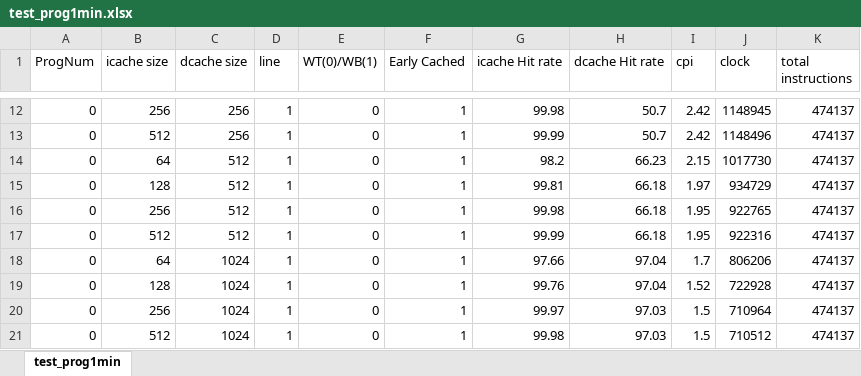
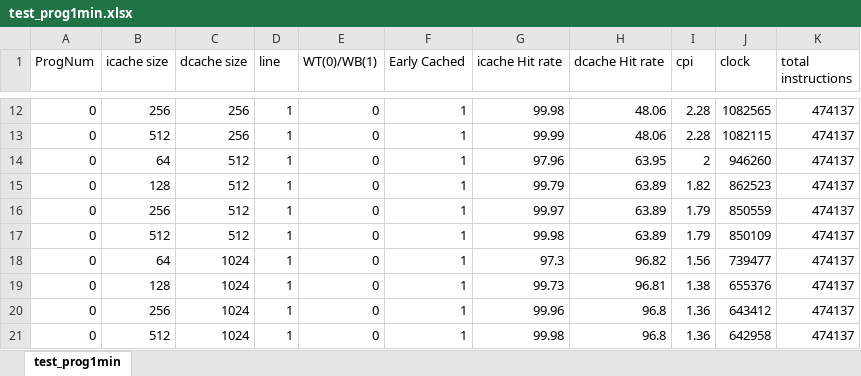
Before and after one commit to wwcao/csci_ecen4593_project, an Excel workbook: min_cache_size/test_prog1min.xlsx, sheet test_prog1min, drawn as a sheet; only a part is shown, gaps mark what is left out; values as stored, in another font and other column widths than the file's, no borders; charts and pictures not drawn; the diff covers the shown part only; the diff names each change by its address in the sheet, - before the commit and + after, or states it on an @@ line.

```diff
--- a/min_cache_size/test_prog1min.xlsx (sheet test_prog1min)
+++ b/min_cache_size/test_prog1min.xlsx (sheet test_prog1min)
-H12:H13 (dcache Hit rate): 50.7
+H12:H13 (dcache Hit rate): 48.06
-I12:I13 (cpi): 2.42
+I12:I13 (cpi): 2.28
-J12 (clock): 1148945
+J12 (clock): 1082565
-J13 (clock): 1148496
+J13 (clock): 1082115
-G14 (icache Hit rate): 98.2
+G14 (icache Hit rate): 97.96
-H14 (dcache Hit rate): 66.23
+H14 (dcache Hit rate): 63.95
-I14 (cpi): 2.15
+I14 (cpi): 2
-J14 (clock): 1017730
+J14 (clock): 946260
-G15 (icache Hit rate): 99.81
+G15 (icache Hit rate): 99.79
-H15:H17 (dcache Hit rate): 66.18
+H15:H17 (dcache Hit rate): 63.89
-I15 (cpi): 1.97
+I15 (cpi): 1.82
-J15 (clock): 934729
+J15 (clock): 862523
-G16 (icache Hit rate): 99.98
+G16 (icache Hit rate): 99.97
-I16:I17 (cpi): 1.95
+I16:I17 (cpi): 1.79
-J16 (clock): 922765
+J16 (clock): 850559
-G17 (icache Hit rate): 99.99
+G17 (icache Hit rate): 99.98
-J17 (clock): 922316
+J17 (clock): 850109
-G18 (icache Hit rate): 97.66
+G18 (icache Hit rate): 97.3
-H18 (dcache Hit rate): 97.04
+H18 (dcache Hit rate): 96.82
-I18 (cpi): 1.7
+I18 (cpi): 1.56
-J18 (clock): 806206
+J18 (clock): 739477
-G19 (icache Hit rate): 99.76
+G19 (icache Hit rate): 99.73
-H19 (dcache Hit rate): 97.04
+H19 (dcache Hit rate): 96.81
-I19 (cpi): 1.52
+I19 (cpi): 1.38
-J19 (clock): 722928
+J19 (clock): 655376
-G20 (icache Hit rate): 99.97
+G20 (icache Hit rate): 99.96
-H20:H21 (dcache Hit rate): 97.03
+H20:H21 (dcache Hit rate): 96.8
-I20:I21 (cpi): 1.5
+I20:I21 (cpi): 1.36
-J20 (clock): 710964
+J20 (clock): 643412
-J21 (clock): 710512
+J21 (clock): 642958
```
Also changed, not shown: 577 edited cells elsewhere in this sheet, charts or pictures, min_cache_size/test_prog2min.xlsx, 1 other file.
